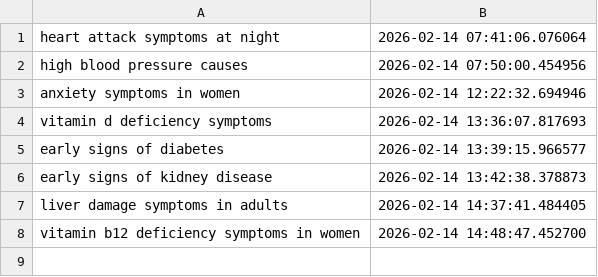
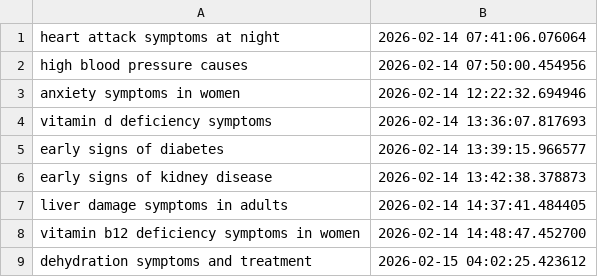
Before and after one commit to Rajat0323/global-health-blog, a CSV file: logs/processed_articles.csv, drawn as a sheet.

```diff
--- a/logs/processed_articles.csv
+++ b/logs/processed_articles.csv
@@ -8 +8,2 @@ liver damage symptoms in adults,2026-02-14 14:37:41.484405
 vitamin b12 deficiency symptoms in women,2026-02-14 14:48:47.452700
+dehydration symptoms and treatment,2026-02-15 04:02:25.423612
```
Also changed, not shown: 2 other files.
